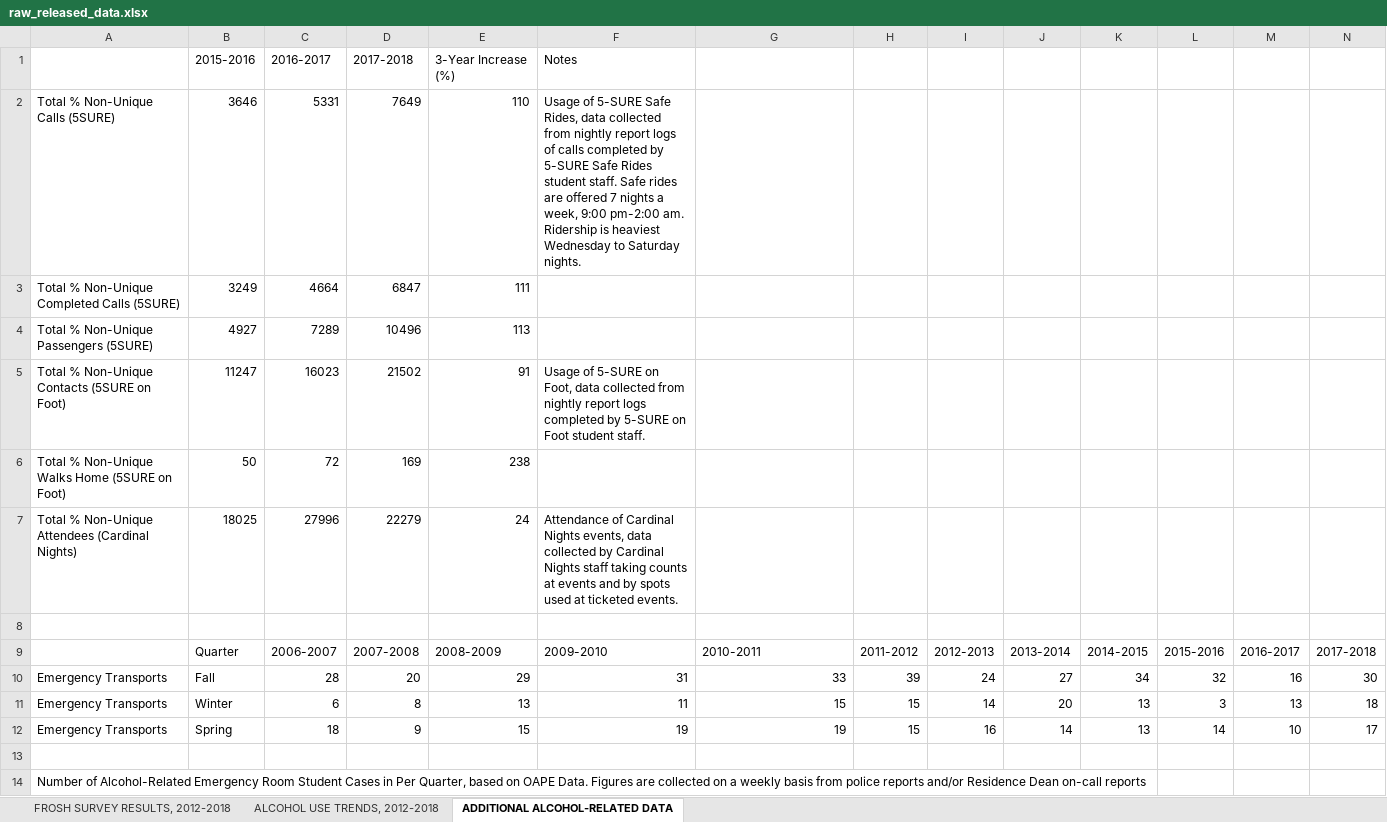
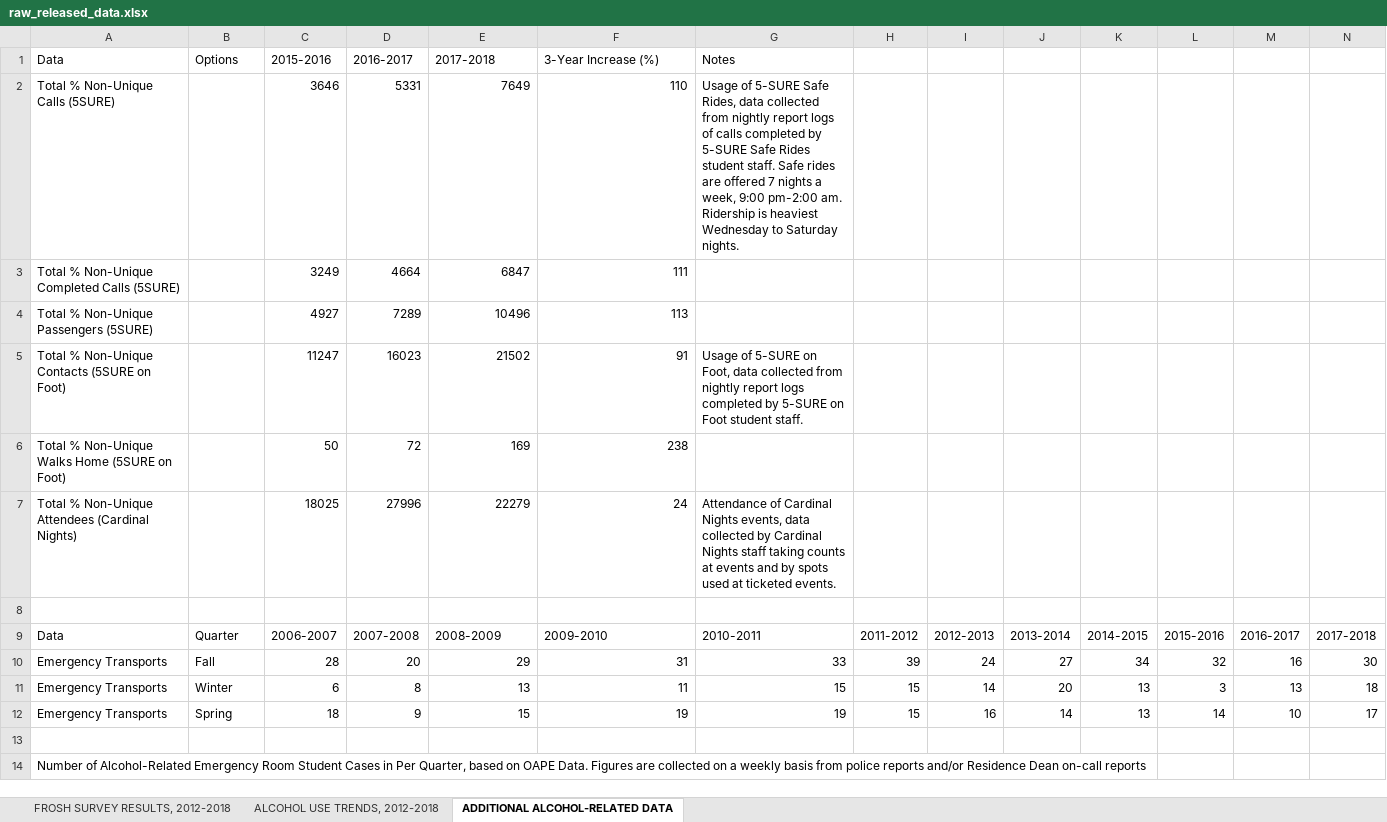
Before and after one commit to biosafetylvl5/Stanford-Alcohol, an Excel workbook: raw_released_data.xlsx, sheet ADDITIONAL ALCOHOL-RELATED DATA, drawn as a sheet; values as stored, in another font and other column widths than the file's, no borders; removed rows and columns are numbered as before the commit, all else as after; the diff names each change by its address in the sheet, - before the commit and + after, or states it on an @@ line.

```diff
--- a/raw_released_data.xlsx (sheet ADDITIONAL ALCOHOL-RELATED DATA)
+++ b/raw_released_data.xlsx (sheet ADDITIONAL ALCOHOL-RELATED DATA)
-row 1:  | 2015-2016 | 2016-2017 | 2017-2018 | 3-Year Increase (%) | Notes
-row 2: Total % Non-Unique Calls (5SURE) | 3646 | 5331 | 7649 | 110 | Usage of 5-SURE Safe Rides, data collected from nightly report logs of calls completed by 5-SURE Safe Rides student staff. Safe rides are offered 7 nights a week, 9:00 pm-2:00 am. Ridership is heaviest Wednesday to Saturday nights.
-row 3: Total % Non-Unique Completed Calls (5SURE) | 3249 | 4664 | 6847 | 111
-row 4: Total % Non-Unique Passengers (5SURE) | 4927 | 7289 | 10496 | 113
-row 5: Total % Non-Unique Contacts (5SURE on Foot) | 11247 | 16023 | 21502 | 91 | Usage of 5-SURE on Foot, data collected from nightly report logs completed by 5-SURE on Foot student staff.
-row 6: Total % Non-Unique Walks Home (5SURE on Foot) | 50 | 72 | 169 | 238
-row 7: Total % Non-Unique Attendees (Cardinal Nights) | 18025 | 27996 | 22279 | 24 | Attendance of Cardinal Nights events, data collected by Cardinal Nights staff taking counts at events and by spots used at ticketed events.
+row 1: Data | Options | 2015-2016 | 2016-2017 | 2017-2018 | 3-Year Increase (%) | Notes
+row 2: Total % Non-Unique Calls (5SURE) |  | 3646 | 5331 | 7649 | 110 | Usage of 5-SURE Safe Rides, data collected from nightly report logs of calls completed by 5-SURE Safe Rides student staff. Safe rides are offered 7 nights a week, 9:00 pm-2:00 am. Ridership is heaviest Wednesday to Saturday nights.
+row 3: Total % Non-Unique Completed Calls (5SURE) |  | 3249 | 4664 | 6847 | 111
+row 4: Total % Non-Unique Passengers (5SURE) |  | 4927 | 7289 | 10496 | 113
+row 5: Total % Non-Unique Contacts (5SURE on Foot) |  | 11247 | 16023 | 21502 | 91 | Usage of 5-SURE on Foot, data collected from nightly report logs completed by 5-SURE on Foot student staff.
+row 6: Total % Non-Unique Walks Home (5SURE on Foot) |  | 50 | 72 | 169 | 238
+row 7: Total % Non-Unique Attendees (Cardinal Nights) |  | 18025 | 27996 | 22279 | 24 | Attendance of Cardinal Nights events, data collected by Cardinal Nights staff taking counts at events and by spots used at ticketed events.
-A9: (empty)
+A9: Data
```
Also changed, not shown: sheet FROSH SURVEY RESULTS, 2012-2018, sheet ALCOHOL USE TRENDS, 2012-2018, 2 other files.
